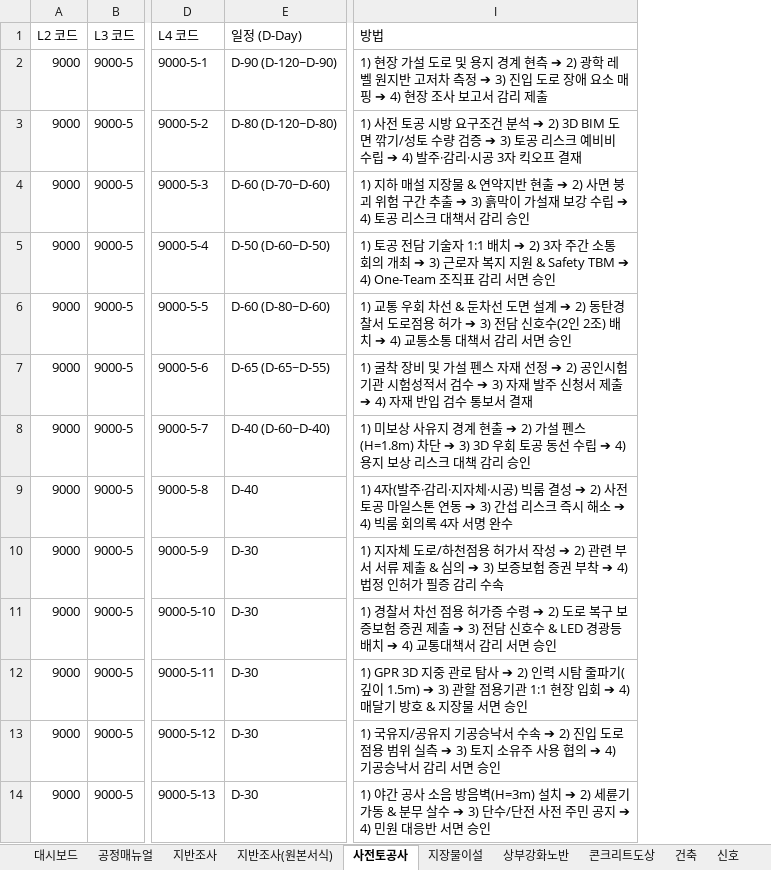
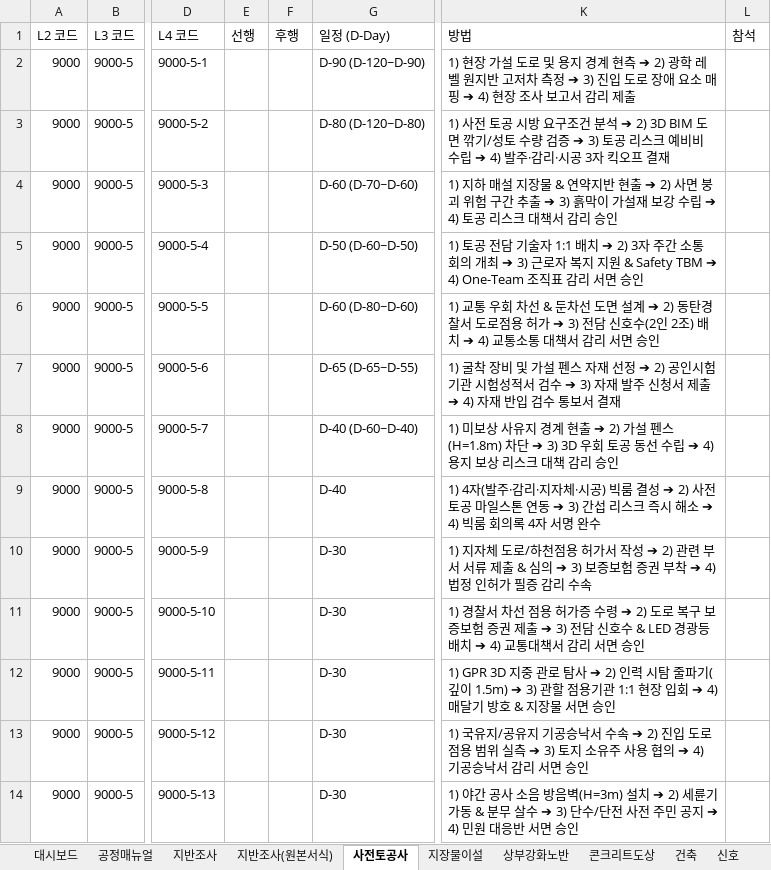
Before and after one commit to kimjaehyung-engineer/dongtan-ontology, an Excel workbook: 01_전문업무_및_엔지니어링/11_현장_프로젝트/01_동탄트램/08.메뉴얼 및 평면도/최종/02_메뉴얼 공종프로섹스(집행단계)/매뉴얼 BODY (집행단계)v8.xlsx, sheet 사전토공사, drawn as a sheet; only a part is shown, gaps mark what is left out; values as stored, in another font and other column widths than the file's, no cell formats; the diff covers the shown part only; the diff names each change by its address in the sheet, - before the commit and + after, or states it on an @@ line.

```diff
--- a/01_전문업무_및_엔지니어링/11_현장_프로젝트/01_동탄트램/08.메뉴얼 및 평면도/최종/02_메뉴얼 공종프로섹스(집행단계)/매뉴얼 BODY (집행단계)v8.xlsx (sheet 사전토공사)
+++ b/01_전문업무_및_엔지니어링/11_현장_프로젝트/01_동탄트램/08.메뉴얼 및 평면도/최종/02_메뉴얼 공종프로섹스(집행단계)/매뉴얼 BODY (집행단계)v8.xlsx (sheet 사전토공사)
+column E (선행), empty
+column F (후행), empty
+column L (참석), empty
```
Also changed, not shown: 20 added rows elsewhere in this sheet, cell formats, 01_전문업무_및_엔지니어링/11_현장_프로젝트/01_동탄트램/08.메뉴얼 및 평면도/최종/02_메뉴얼 공종프로섹스(집행단계)/매뉴얼 BODY (집행단계)v8.xlsm.
